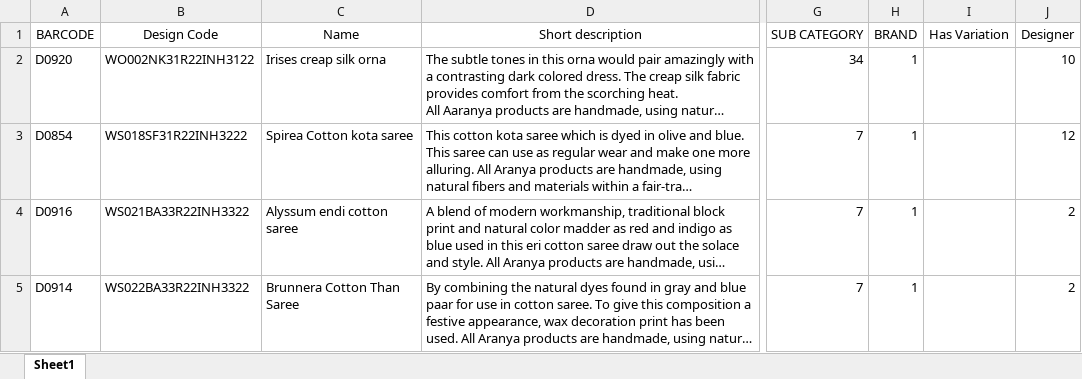
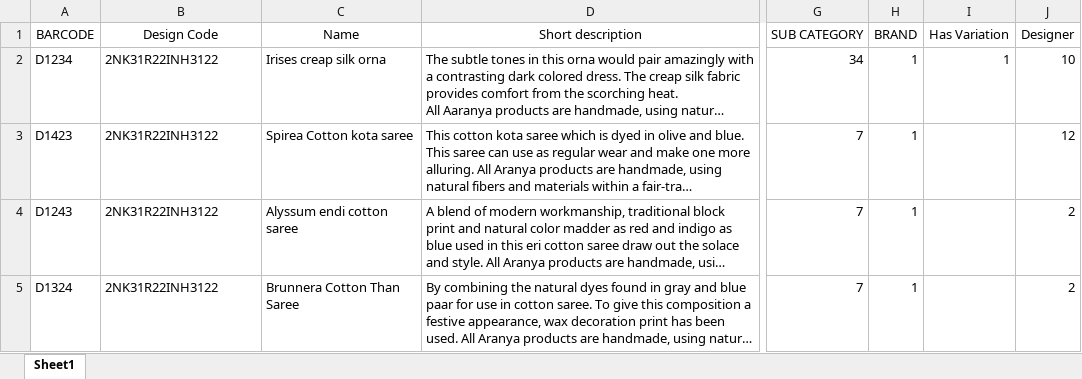
Before and after one commit to arifuzzaman31/apiaranya, an Excel workbook: aranya-prod.xlsx, sheet Sheet1, drawn as a sheet; only a part is shown, gaps mark what is left out; long unchanged cells end in …; values as stored, in another font and other column widths than the file's, no borders; the diff covers the shown part only; the diff names each change by its address in the sheet, - before the commit and + after, or states it on an @@ line.

```diff
--- a/aranya-prod.xlsx (sheet Sheet1)
+++ b/aranya-prod.xlsx (sheet Sheet1)
-A2 (BARCODE): D0920
+A2 (BARCODE): D1234
-B2 (Design Code): WO002NK31R22INH3122
+B2 (Design Code): 2NK31R22INH3122
-I2 (Has Variation): (empty)
+I2 (Has Variation): 1
-A3 (BARCODE): D0854
+A3 (BARCODE): D1423
-B3 (Design Code): WS018SF31R22INH3222
+B3 (Design Code): 2NK31R22INH3122
-A4 (BARCODE): D0916
+A4 (BARCODE): D1243
-B4 (Design Code): WS021BA33R22INH3322
+B4 (Design Code): 2NK31R22INH3122
-A5 (BARCODE): D0914
+A5 (BARCODE): D1324
-B5 (Design Code): WS022BA33R22INH3322
+B5 (Design Code): 2NK31R22INH3122
```
Also changed, not shown: 10 removed rows elsewhere in this sheet, 5 other files.
